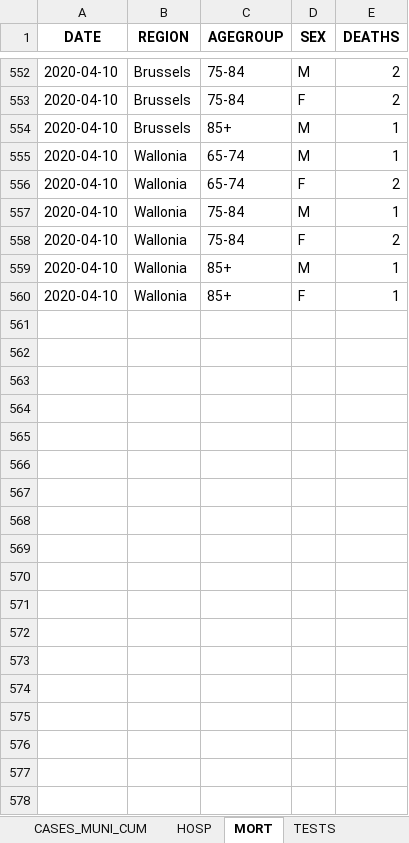
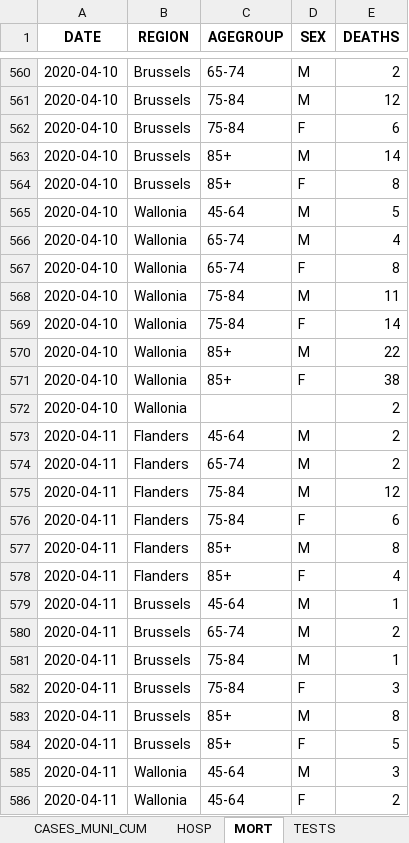
Before and after one commit to pdebuyl/sciensano-covid-19-data, an Excel workbook: data/COVID19BE.xlsx, sheet MORT, drawn as a sheet; only a part is shown, gaps mark what is left out; values as stored, in another font and other column widths than the file's, no borders; addresses are those after the commit; the diff covers the shown part only; the diff names each change by its address in the sheet, - before the commit and + after, or states it on an @@ line.

```diff
--- a/data/COVID19BE.xlsx (sheet MORT)
+++ b/data/COVID19BE.xlsx (sheet MORT)
-C560 (AGEGROUP): 75-84
+C560 (AGEGROUP): 65-74
+row 561: 2020-04-10 | Brussels | 75-84 | M | 12
-E562 (DEATHS): 2
+E562 (DEATHS): 6
-E563 (DEATHS): 1
+E563 (DEATHS): 14
+row 564: 2020-04-10 | Brussels | 85+ | F | 8
+row 565: 2020-04-10 | Wallonia | 45-64 | M | 5
-E566 (DEATHS): 1
+E566 (DEATHS): 4
-E567 (DEATHS): 2
+E567 (DEATHS): 8
-E568 (DEATHS): 1
+E568 (DEATHS): 11
-E569 (DEATHS): 2
+E569 (DEATHS): 14
-E570 (DEATHS): 1
+E570 (DEATHS): 22
-E571 (DEATHS): 1
+E571 (DEATHS): 38
+row 572: 2020-04-10 | Wallonia |  |  | 2
+row 573: 2020-04-11 | Flanders | 45-64 | M | 2
+row 574: 2020-04-11 | Flanders | 65-74 | M | 2
+row 575: 2020-04-11 | Flanders | 75-84 | M | 12
+row 576: 2020-04-11 | Flanders | 75-84 | F | 6
+row 577: 2020-04-11 | Flanders | 85+ | M | 8
+row 578: 2020-04-11 | Flanders | 85+ | F | 4
+row 579: 2020-04-11 | Brussels | 45-64 | M | 1
+row 580: 2020-04-11 | Brussels | 65-74 | M | 2
+row 581: 2020-04-11 | Brussels | 75-84 | M | 1
+row 582: 2020-04-11 | Brussels | 75-84 | F | 3
+row 583: 2020-04-11 | Brussels | 85+ | M | 8
+row 584: 2020-04-11 | Brussels | 85+ | F | 5
+row 585: 2020-04-11 | Wallonia | 45-64 | M | 3
+row 586: 2020-04-11 | Wallonia | 45-64 | F | 2
```
Also changed, not shown: 29 added rows, 1 removed row and 38 edited cells elsewhere in this sheet, sheet CASES_MUNI, sheet CASES_AGESEX, sheet CASES_MUNI_CUM, sheet HOSP, sheet TESTS, 12 other files.
